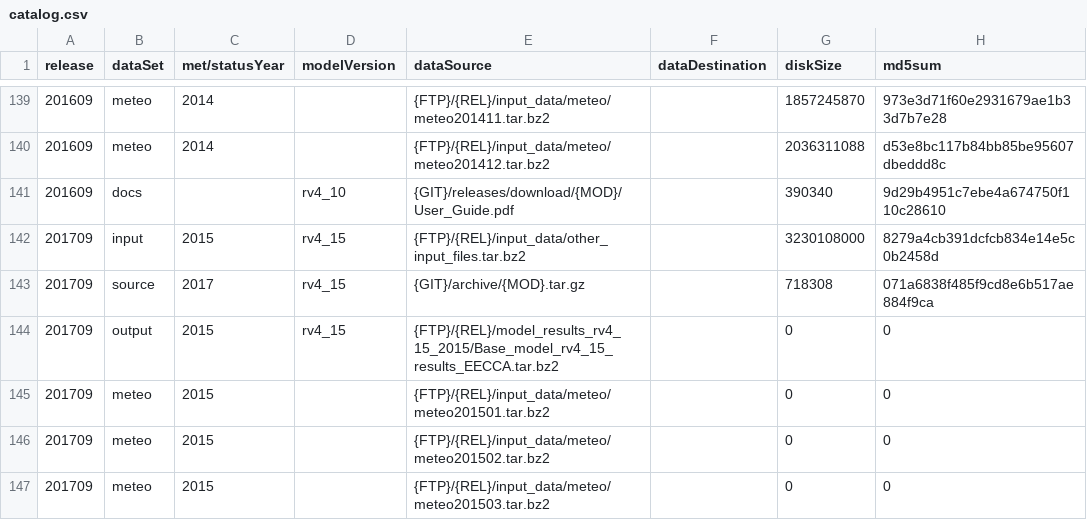
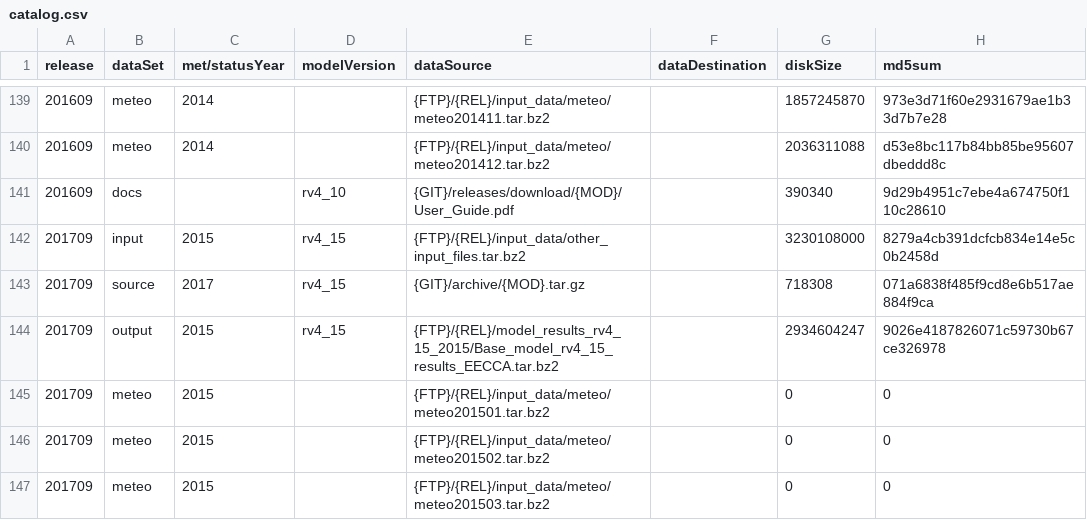
Before and after one commit to metno/emep-ctm, a CSV file: catalog.csv, drawn as a sheet; only a part is shown, gaps mark what is left out.

Commit message:
add rv4_15 EECCA output

```diff
--- a/catalog.csv
+++ b/catalog.csv
@@ -143,3 +143,3 @@ release,dataSet,met/statusYear,modelVersion,dataSource,dataDestination,diskSize,
 201709,source,2017,rv4_15,{GIT}/archive/{MOD}.tar.gz,,718308,071a6838f485f9cd8e6b517ae884f9ca
-201709,output,2015,rv4_15,{FTP}/{REL}/model_results_rv4_15_2015/Base_model_rv4_15_results_EECCA.tar.bz2,,0,0
+201709,output,2015,rv4_15,{FTP}/{REL}/model_results_rv4_15_2015/Base_model_rv4_15_results_EECCA.tar.bz2,,2934604247,9026e4187826071c59730b67ce326978
 201709,meteo,2015,,{FTP}/{REL}/input_data/meteo/meteo201501.tar.bz2,,0,0
```
